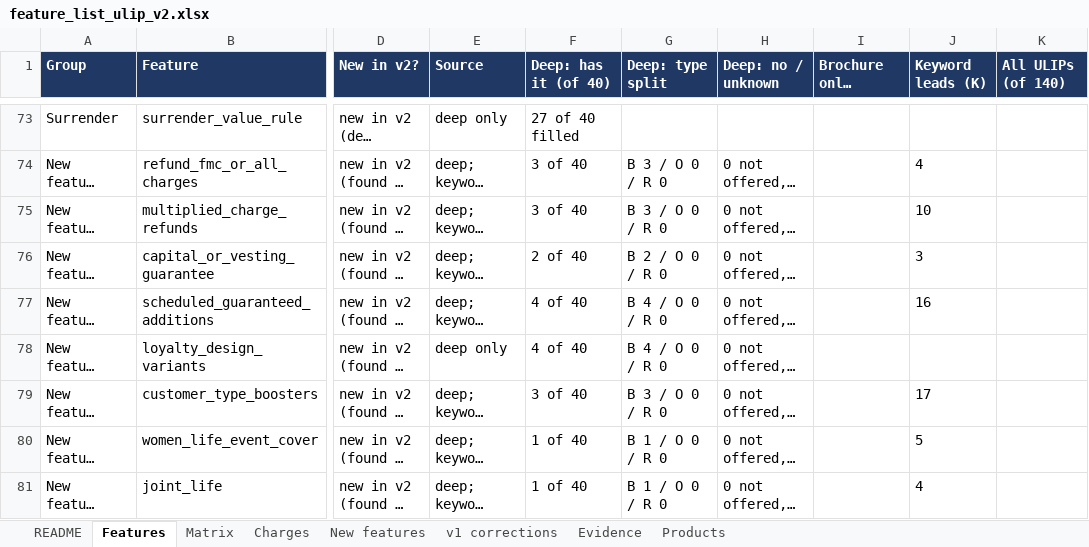
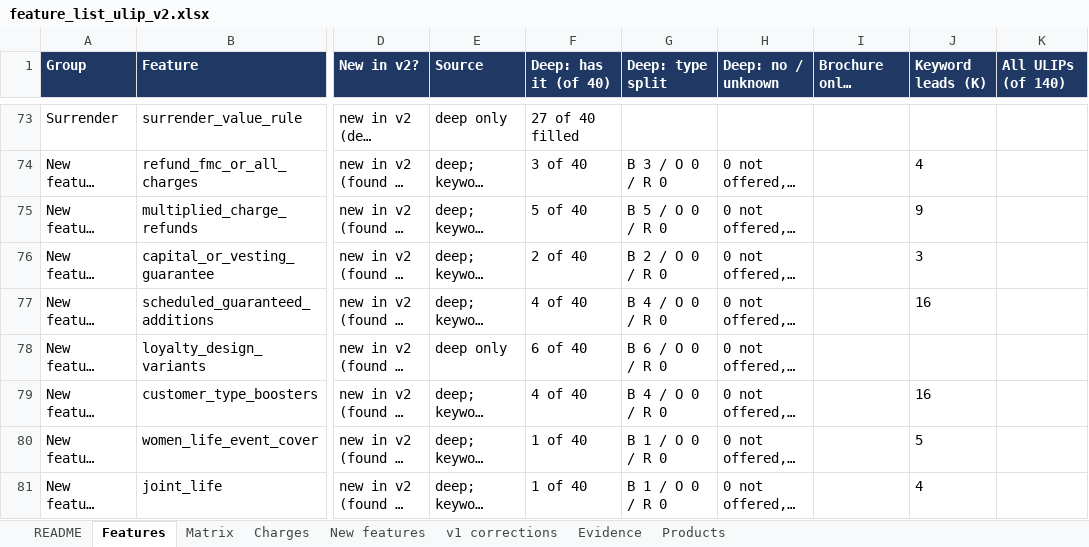
Before and after one commit to ahen-can/li-product-docs, an Excel workbook: analysis/feature_list_ulip_v2.xlsx, sheet Features, drawn as a sheet; only a part is shown, gaps mark what is left out; long unchanged cells end in …; values as stored, in another font and other column widths than the file's, no borders; the diff covers the shown part only; the diff names each change by its address in the sheet, - before the commit and + after, or states it on an @@ line.

```diff
--- a/analysis/feature_list_ulip_v2.xlsx (sheet Features)
+++ b/analysis/feature_list_ulip_v2.xlsx (sheet Features)
-F75 (Deep: has it (of 40)): 3 of 40
+F75 (Deep: has it (of 40)): 5 of 40
-G75 (Deep: type split): B 3 / O 0 / R 0
+G75 (Deep: type split): B 5 / O 0 / R 0
-J75 (Keyword leads (K)): 10
+J75 (Keyword leads (K)): 9
-F78 (Deep: has it (of 40)): 4 of 40
+F78 (Deep: has it (of 40)): 6 of 40
-G78 (Deep: type split): B 4 / O 0 / R 0
+G78 (Deep: type split): B 6 / O 0 / R 0
-F79 (Deep: has it (of 40)): 3 of 40
+F79 (Deep: has it (of 40)): 4 of 40
-G79 (Deep: type split): B 3 / O 0 / R 0
+G79 (Deep: type split): B 4 / O 0 / R 0
-J79 (Keyword leads (K)): 17
+J79 (Keyword leads (K)): 16
```
Also changed, not shown: 6 added rows and 9 edited cells elsewhere in this sheet, sheet New features, sheet Evidence, sheet Matrix, sheet Products, sheet README, deliverables/05_feature_list_ulip_v2.xlsx, 2 other files.
